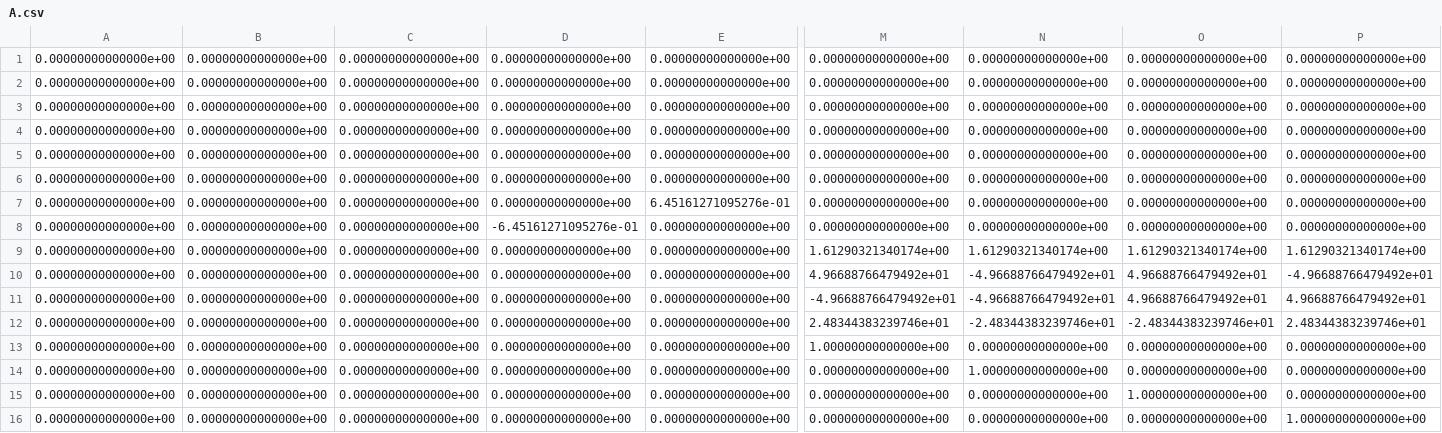
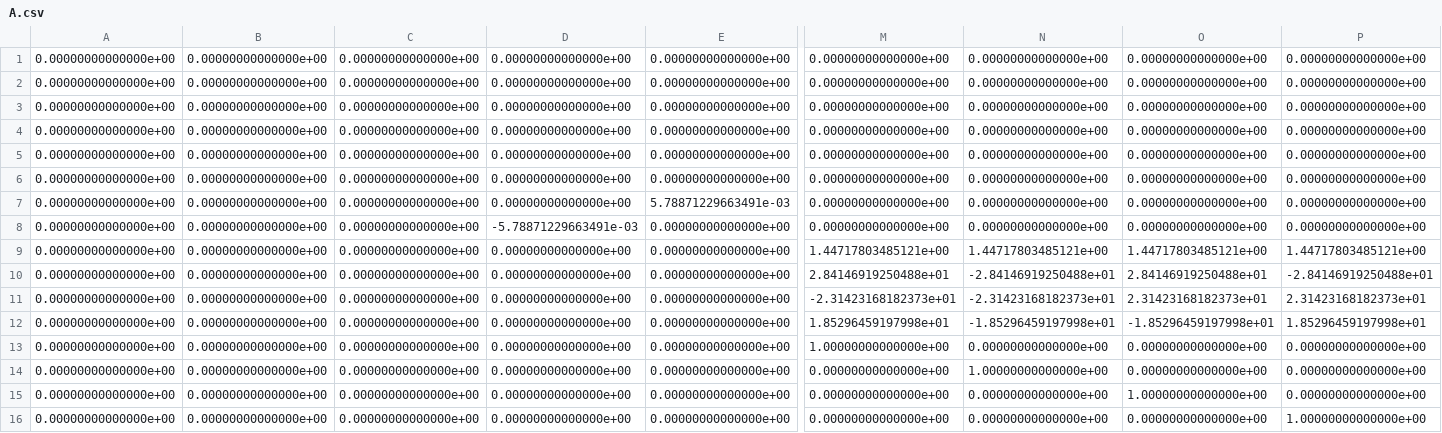
Before and after one commit to david-jimenez/semi-autonomous-FPV, a CSV file: Multi-thread/CSV/A.csv, drawn as a sheet; only a part is shown, gaps mark what is left out; the diff names each change by its address in the sheet, - before the commit and + after, or states it on an @@ line.

```diff
--- a/Multi-thread/CSV/A.csv
+++ b/Multi-thread/CSV/A.csv
-E7: 6.45161271095276e-01
+E7: 5.78871229663491e-03
-D8: -6.45161271095276e-01
+D8: -5.78871229663491e-03
-M9: 1.61290321340174e+00
+M9: 1.44717803485121e+00
-N9: 1.61290321340174e+00
+N9: 1.44717803485121e+00
-O9: 1.61290321340174e+00
+O9: 1.44717803485121e+00
-P9: 1.61290321340174e+00
+P9: 1.44717803485121e+00
-M10: 4.96688766479492e+01
+M10: 2.84146919250488e+01
-N10: -4.96688766479492e+01
+N10: -2.84146919250488e+01
-O10: 4.96688766479492e+01
+O10: 2.84146919250488e+01
-P10: -4.96688766479492e+01
+P10: -2.84146919250488e+01
-M11: -4.96688766479492e+01
+M11: -2.31423168182373e+01
-N11: -4.96688766479492e+01
+N11: -2.31423168182373e+01
-O11: 4.96688766479492e+01
+O11: 2.31423168182373e+01
-P11: 4.96688766479492e+01
+P11: 2.31423168182373e+01
-M12: 2.48344383239746e+01
+M12: 1.85296459197998e+01
-N12: -2.48344383239746e+01
+N12: -1.85296459197998e+01
-O12: -2.48344383239746e+01
+O12: -1.85296459197998e+01
-P12: 2.48344383239746e+01
+P12: 1.85296459197998e+01
```
Also changed, not shown: Multi-thread/CSV/K.csv, Multi-thread/CSV/Q.csv, 21 other files.
